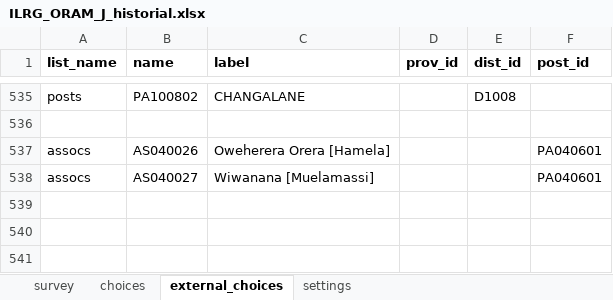
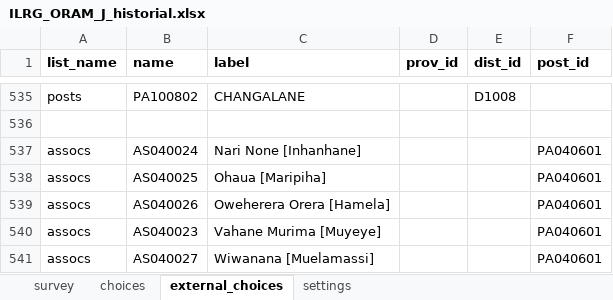
Before and after one commit to TerraFirmaMozambique/ILRG_ORAM_odk_forms, an Excel workbook: ILRG_ORAM_J_historial/ILRG_ORAM_J_historial-media/ILRG_ORAM_J_historial.xlsx, sheet external_choices, drawn as a sheet; only a part is shown, gaps mark what is left out; values as stored, in another font and other column widths than the file's, no borders; the diff names each change by its address in the sheet, - before the commit and + after, or states it on an @@ line.

```diff
--- a/ILRG_ORAM_J_historial/ILRG_ORAM_J_historial-media/ILRG_ORAM_J_historial.xlsx (sheet external_choices)
+++ b/ILRG_ORAM_J_historial/ILRG_ORAM_J_historial-media/ILRG_ORAM_J_historial.xlsx (sheet external_choices)
+row 537: assocs | AS040024 | Nari None [Inhanhane] |  |  | PA040601
+row 538: assocs | AS040025 | Ohaua [Maripiha] |  |  | PA040601
+row 540: assocs | AS040023 | Vahane Murima [Muyeye] |  |  | PA040601
```
Also changed, not shown: sheet settings, ILRG_ORAM_G_registo_membros/ILRG_ORAM_G_registo_membros-media/ILRG_ORAM_G_registo_membros.xlsx, ILRG_ORAM_H_assinantes_AT_forms/ILRG_ORAM_H_assinantes_AT_forms-media/ILRG_ORAM_H_assinantes_AT_forms.xlsx, 24 other files.
